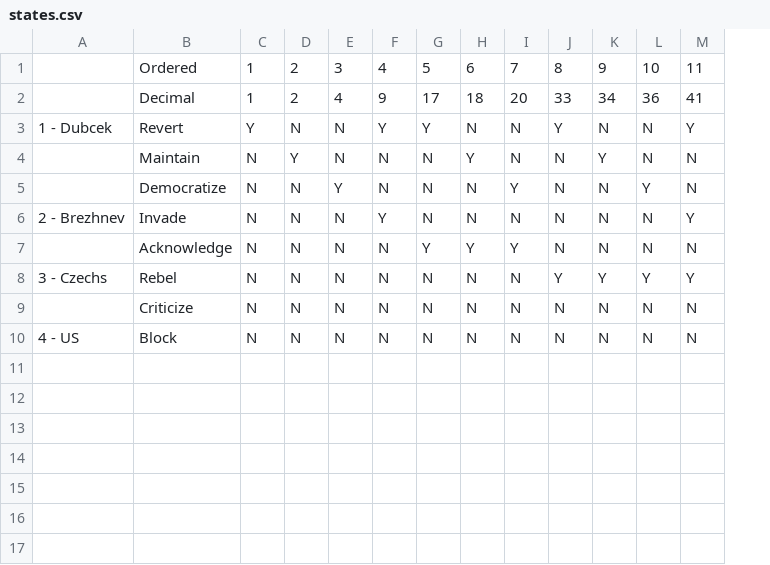
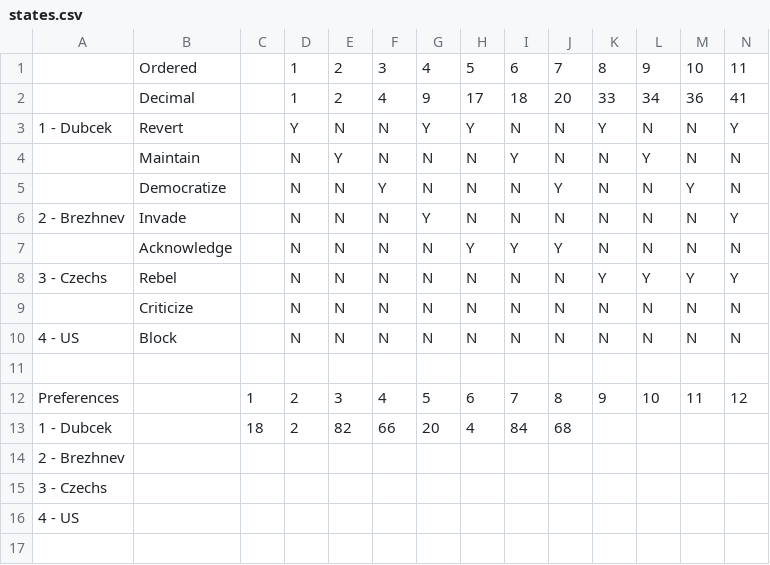
Before and after one commit to WBradbeer/SYDE533, a CSV file: states.csv, drawn as a sheet; only a part is shown; rows hold the shown columns only; the diff names each change by its address in the sheet, - before the commit and + after, or states it on an @@ line.

Commit message:
Entered first set of preferences.

```diff
--- a/states.csv
+++ b/states.csv
+column C, empty
+row 11: (empty)
+row 12: Preferences |  | 1 | 2 | 3 | 4 | 5 | 6 | 7 | 8 | 9 | 10 | 11 | 12
+row 13: 1 - Dubcek |  | 18 | 2 | 82 | 66 | 20 | 4 | 84 | 68
+row 14: 2 - Brezhnev
+row 15: 3 - Czechs
+row 16: 4 - US
+row 17: (empty)
```
Also changed, not shown: states2.csv, 2 other files.
